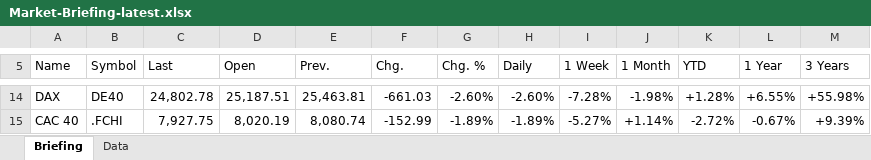
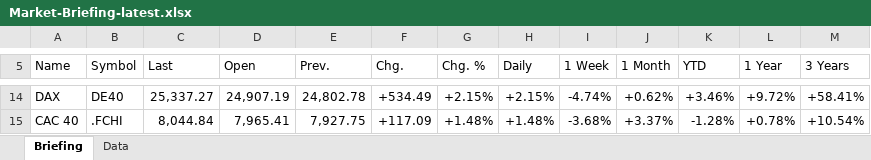
Before and after one commit to Wolfindrake/markets-briefing, an Excel workbook: site/downloads/Market-Briefing-latest.xlsx, sheet Briefing, drawn as a sheet; only a part is shown, gaps mark what is left out; values as stored, in another font and other column widths than the file's, no cell formats; the diff covers the shown part only; the diff names each change by its address in the sheet, - before the commit and + after, or states it on an @@ line.

```diff
--- a/site/downloads/Market-Briefing-latest.xlsx (sheet Briefing)
+++ b/site/downloads/Market-Briefing-latest.xlsx (sheet Briefing)
-C14 (Last): 24,802.78
+C14 (Last): 25,337.27
-D14 (Open): 25,187.51
+D14 (Open): 24,907.19
-E14 (Prev.): 25,463.81
+E14 (Prev.): 24,802.78
-F14 (Chg.): -661.03
+F14 (Chg.): +534.49
-G14 (Chg. %): -2.60%
+G14 (Chg. %): +2.15%
-H14 (Daily): -2.60%
+H14 (Daily): +2.15%
-I14 (1 Week): -7.28%
+I14 (1 Week): -4.74%
-J14 (1 Month): -1.98%
+J14 (1 Month): +0.62%
-K14 (YTD): +1.28%
+K14 (YTD): +3.46%
-L14 (1 Year): +6.55%
+L14 (1 Year): +9.72%
-M14 (3 Years): +55.98%
+M14 (3 Years): +58.41%
-C15 (Last): 7,927.75
+C15 (Last): 8,044.84
-D15 (Open): 8,020.19
+D15 (Open): 7,965.41
-E15 (Prev.): 8,080.74
+E15 (Prev.): 7,927.75
-F15 (Chg.): -152.99
+F15 (Chg.): +117.09
-G15 (Chg. %): -1.89%
+G15 (Chg. %): +1.48%
-H15 (Daily): -1.89%
+H15 (Daily): +1.48%
-I15 (1 Week): -5.27%
+I15 (1 Week): -3.68%
-J15 (1 Month): +1.14%
+J15 (1 Month): +3.37%
-K15 (YTD): -2.72%
+K15 (YTD): -1.28%
-L15 (1 Year): -0.67%
+L15 (1 Year): +0.78%
-M15 (3 Years): +9.39%
+M15 (3 Years): +10.54%
```
Also changed, not shown: 6 added rows, 3 removed rows and 301 edited cells elsewhere in this sheet, sheet Data, cell formats, 7 other files.
